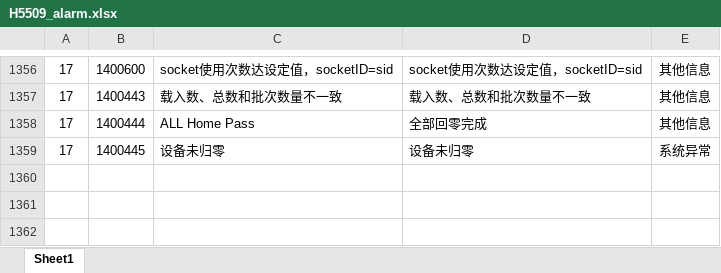
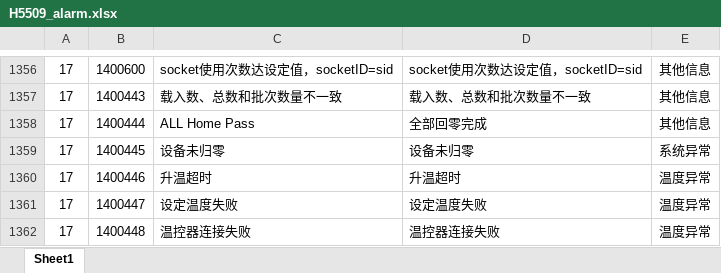
Before and after one commit to leimxdx/H5509_V2_Magnific, an Excel workbook: bin/Debug/H5509_alarm.xlsx, sheet Sheet1, drawn as a sheet; only a part is shown, gaps mark what is left out; values as stored, in another font and other column widths than the file's, no borders; the diff names each change by its address in the sheet, - before the commit and + after, or states it on an @@ line.

```diff
--- a/bin/Debug/H5509_alarm.xlsx (sheet Sheet1)
+++ b/bin/Debug/H5509_alarm.xlsx (sheet Sheet1)
+row 1360: 17 | 1400446 | 升温超时 | 升温超时 | 温度异常
+row 1361: 17 | 1400447 | 设定温度失败 | 设定温度失败 | 温度异常
+row 1362: 17 | 1400448 | 温控器连接失败 | 温控器连接失败 | 温度异常
```
Also changed, not shown: bin/Debug/Logs/202507/Log_20250713-175821.xlsx, 19 other files.
